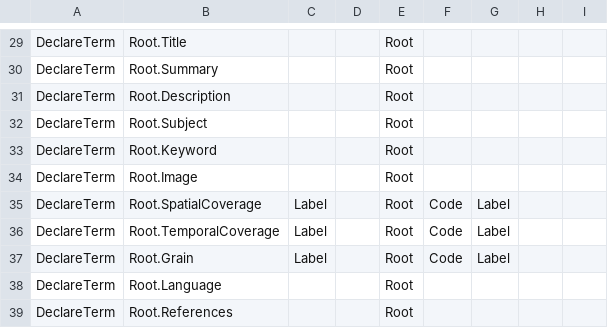
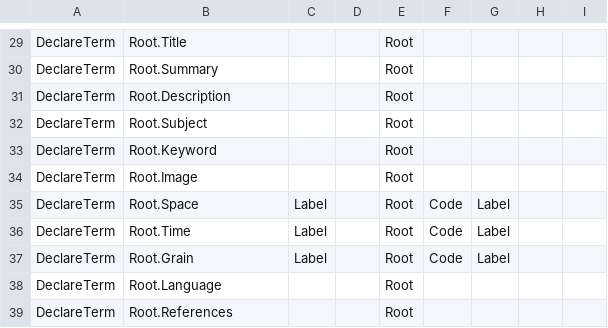
Before and after one commit to Metatab/metatab-declarations, a CSV file: declarations/metatab-0.1.csv, drawn as a sheet; only a part is shown, gaps mark what is left out.

Commit message:
Changed Time and Space terms

```diff
--- a/declarations/metatab-0.1.csv
+++ b/declarations/metatab-0.1.csv
@@ -34,4 +34,4 @@
 "DeclareTerm","Root.Image",,,"Root",,,,
-"DeclareTerm","Root.SpatialCoverage","Label",,"Root","Code","Label",,
-"DeclareTerm","Root.TemporalCoverage","Label",,"Root","Code","Label",,
+"DeclareTerm","Root.Space","Label",,"Root","Code","Label",,
+"DeclareTerm","Root.Time","Label",,"Root","Code","Label",,
 "DeclareTerm","Root.Grain","Label",,"Root","Code","Label",,
```
Also changed, not shown: 2 other files.
